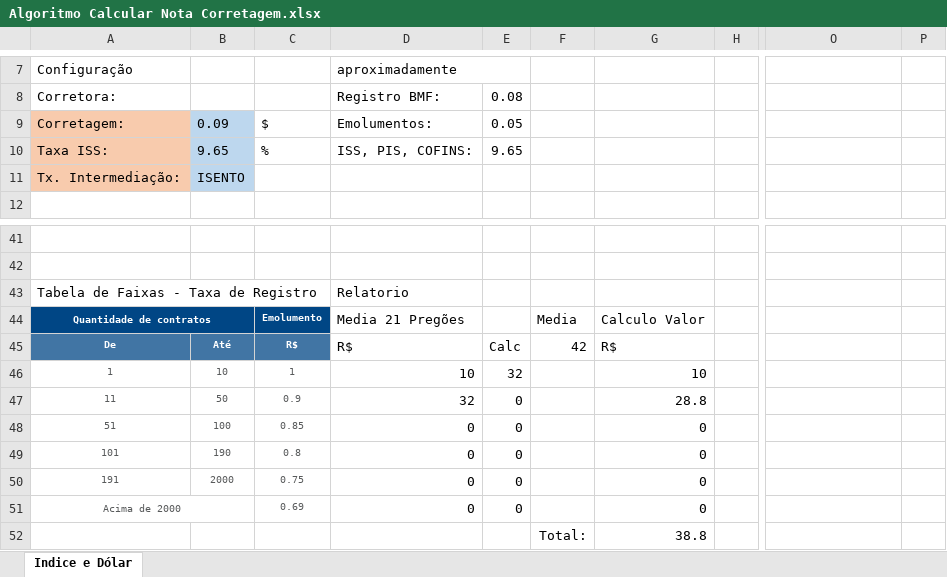
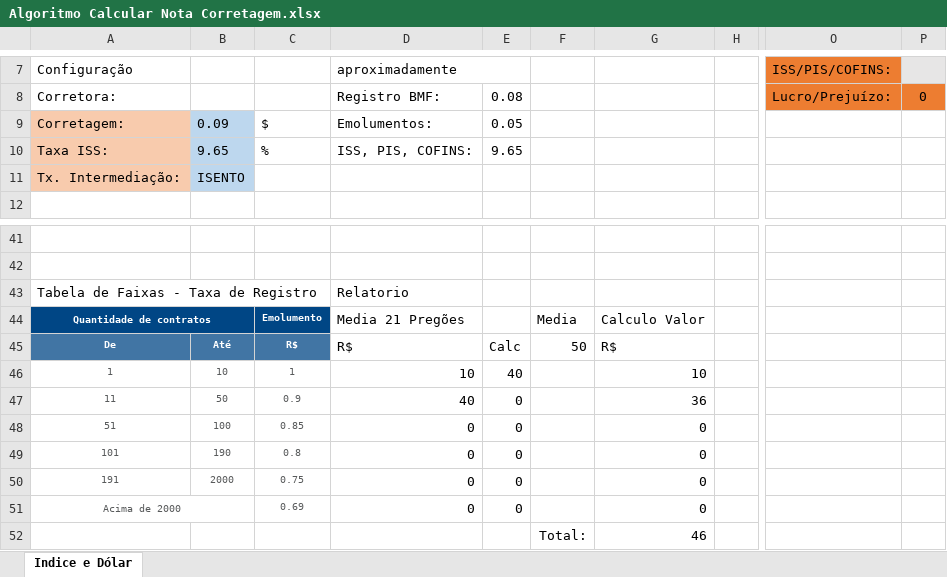
Before and after one commit to car7os/Traders, an Excel workbook: Projeto Traders/Projeto Algoritmos/Algoritmo Calcular Nota Corretagem.xlsx, sheet Indice e Dólar, drawn as a sheet; only a part is shown, gaps mark what is left out; values as stored, in another font and other column widths than the file's, no borders; the diff covers the shown part only; the diff names each change by its address in the sheet, - before the commit and + after, or states it on an @@ line.

```diff
--- a/Projeto Traders/Projeto Algoritmos/Algoritmo Calcular Nota Corretagem.xlsx (sheet Indice e Dólar)
+++ b/Projeto Traders/Projeto Algoritmos/Algoritmo Calcular Nota Corretagem.xlsx (sheet Indice e Dólar)
-O7: (empty)
+O7: ISS/PIS/COFINS:
-O7 fill: none
+O7 fill: #ED7D31
-P7 fill: none
+P7 fill: #E7E6E6
-O8: (empty)
+O8: Lucro/Prejuízo:
-O8:P8 fill: none
+O8:P8 fill: #ED7D31
-P8: (empty)
+P8: 0
-F45: 42
+F45: 50
-E46: 32
+E46: 40
-D47: 32
+D47: 40
-G47: 28.8
+G47: 36
-G52: 38.8
+G52: 46
```
Also changed, not shown: 1 added row, 1 removed row, 51 edited cells, cell formats and merged cells elsewhere in this sheet.
